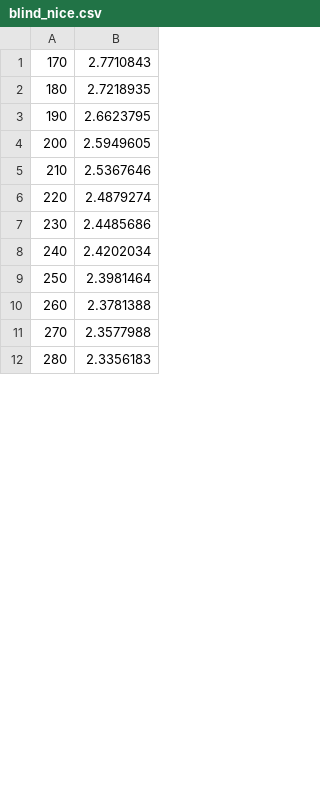
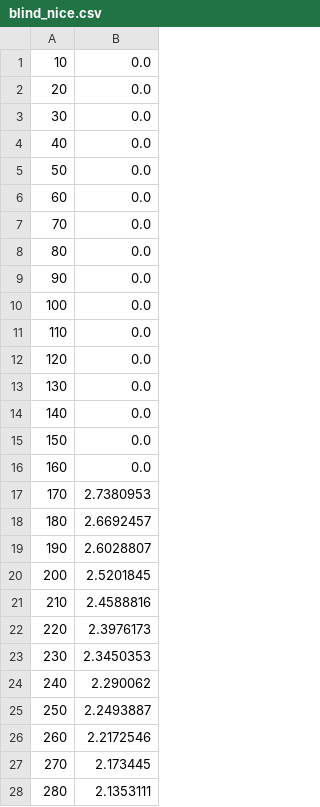
Before and after one commit to Pysiokot/Kraksim_drivers, a CSV file: plots/blind_nice.csv, drawn as a sheet; only a part is shown; the diff covers the shown part only.

```diff
--- a/plots/blind_nice.csv
+++ b/plots/blind_nice.csv
@@ -1,12 +1,28 @@
-170,2.7710843
-180,2.7218935
-190,2.6623795
-200,2.5949605
-210,2.5367646
-220,2.4879274
-230,2.4485686
-240,2.4202034
-250,2.3981464
-260,2.3781388
-270,2.3577988
-280,2.3356183
+10,0.0
+20,0.0
+30,0.0
+40,0.0
+50,0.0
+60,0.0
+70,0.0
+80,0.0
+90,0.0
+100,0.0
+110,0.0
+120,0.0
+130,0.0
+140,0.0
+150,0.0
+160,0.0
+170,2.7380953
+180,2.6692457
+190,2.6028807
+200,2.5201845
+210,2.4588816
+220,2.3976173
+230,2.3450353
+240,2.290062
+250,2.2493887
+260,2.2172546
+270,2.173445
+280,2.1353111
```
Also changed, not shown: 13 removed rows and 48 edited cells elsewhere in this file, plots/blind_rude.csv, plots/see_nice.csv, 17 other files.
